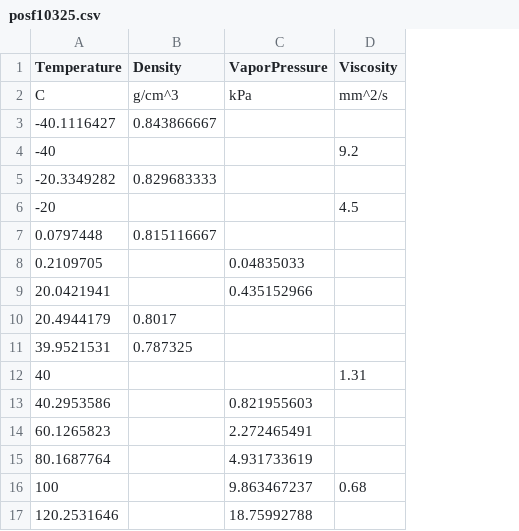
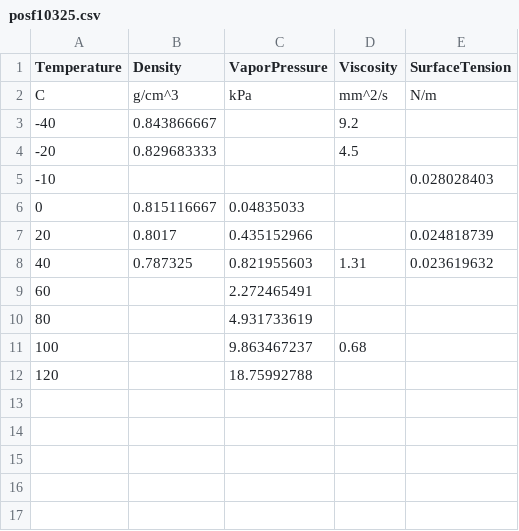
Before and after one commit to dmontgomeryNREL/FuelLib-NREL, a CSV file: fuelData/propertiesData/posf10325.csv, drawn as a sheet; removed rows and columns are numbered as before the commit, all else as after; the diff names each change by its address in the sheet, - before the commit and + after, or states it on an @@ line.

```diff
--- a/fuelData/propertiesData/posf10325.csv
+++ b/fuelData/propertiesData/posf10325.csv
+column E (SurfaceTension), row 2: N/m; row 8: 0.023619632
-row 3: -40.1116427 | 0.843866667
-B3 (Density): (empty)
+B3 (Density): 0.843866667
-row 5: -20.3349282 | 0.829683333
-B4 (Density): (empty)
+B4 (Density): 0.829683333
-row 7: 0.0797448 | 0.815116667
-row 8: 0.2109705 |  | 0.04835033
-row 9: 20.0421941 |  | 0.435152966
-row 10: 20.4944179 | 0.8017
-row 11: 39.9521531 | 0.787325
+row 5: -10 |  |  |  | 0.028028403
+row 6: 0 | 0.815116667 | 0.04835033
+row 7: 20 | 0.8017 | 0.435152966 |  | 0.024818739
-B8 (Density): (empty)
+B8 (Density): 0.787325
-C8 (VaporPressure): (empty)
+C8 (VaporPressure): 0.821955603
-row 13: 40.2953586 |  | 0.821955603
-A9 (Temperature): 60.1265823
+A9 (Temperature): 60
-A10 (Temperature): 80.1687764
+A10 (Temperature): 80
-A12 (Temperature): 120.2531646
+A12 (Temperature): 120
```
Also changed, not shown: fuelData/propertiesData/decane-NIST.csv, fuelData/propertiesData/dodecane-NIST.csv, 12 other files.
